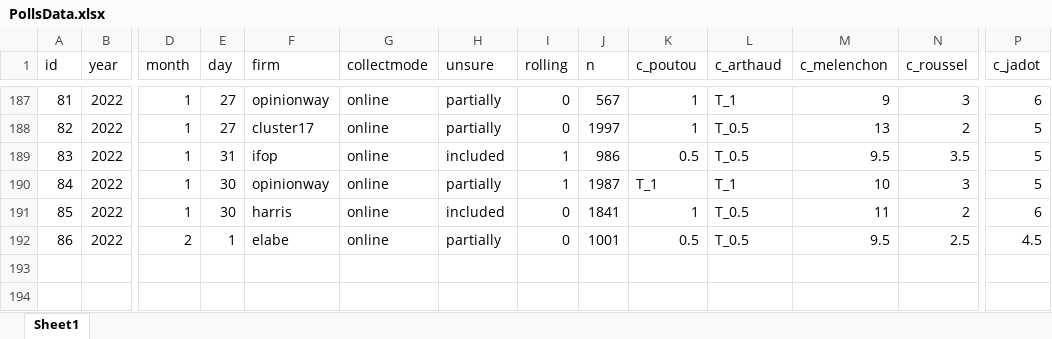
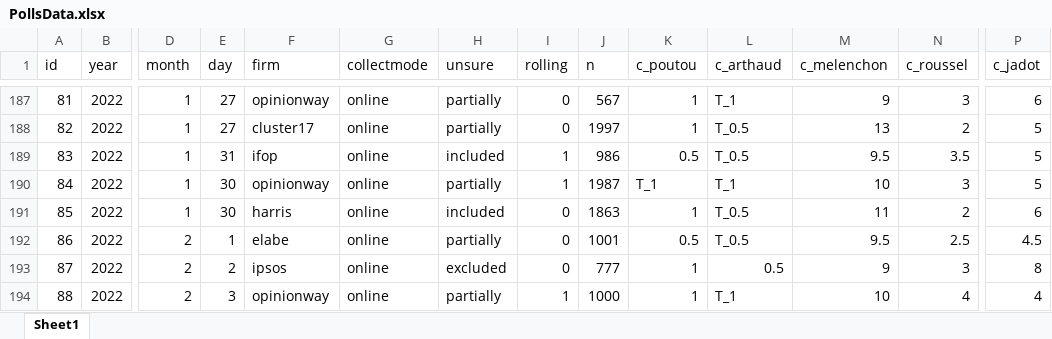
Before and after one commit to flavienganter/polls-2022-election, an Excel workbook: PollsData.xlsx, sheet Sheet1, drawn as a sheet; only a part is shown, gaps mark what is left out; values as stored, in another font and other column widths than the file's, no borders; rows hold the shown columns only; the diff names each change by its address in the sheet, - before the commit and + after, or states it on an @@ line.

Commit message:
update w/ ipsos poll (2/5) and opinionway rolling (2/4)

```diff
--- a/PollsData.xlsx (sheet Sheet1)
+++ b/PollsData.xlsx (sheet Sheet1)
-J191 (n): 1841
+J191 (n): 1863
+row 193: 87 | 2022 | 2 | 2 | ipsos | online | excluded | 0 | 777 | 1 | 0.5 | 9 | 3 | 8
+row 194: 88 | 2022 | 2 | 3 | opinionway | online | partially | 1 | 1000 | 1 | T_1 | 10 | 4 | 4
```
Also changed, not shown: 3 other files.
